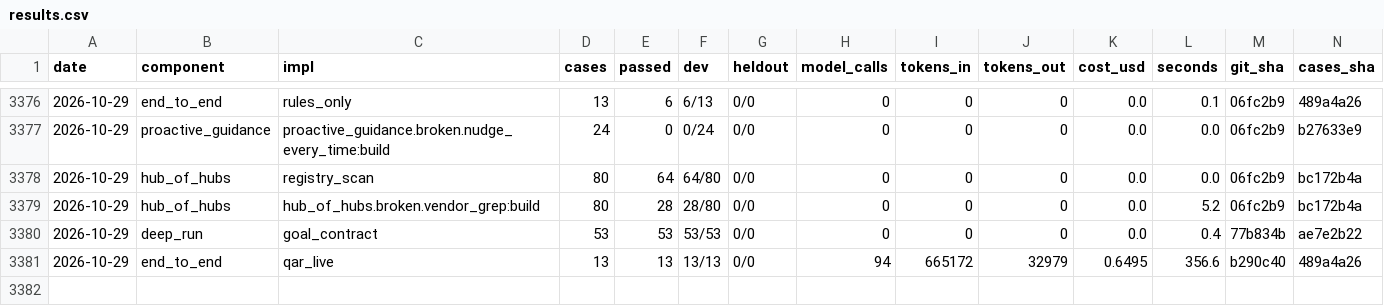
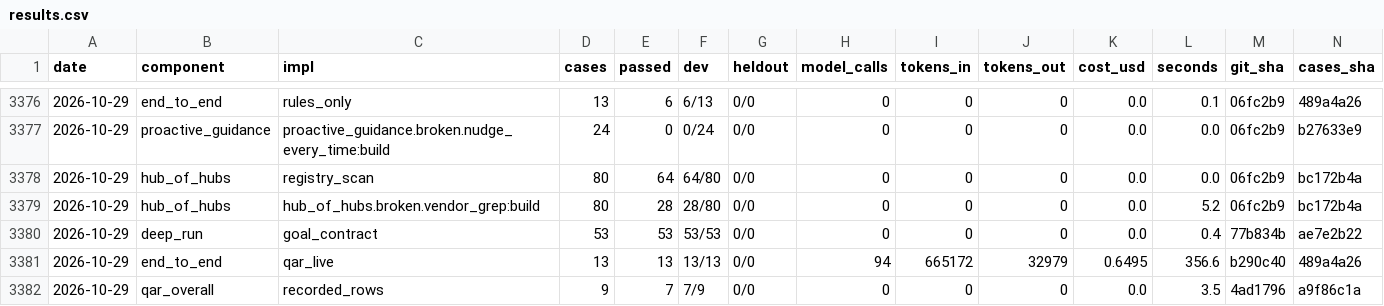
Before and after one commit to SpiritualData/quest-ai-runner, a CSV file: evaluation/components/results.csv, drawn as a sheet; only a part is shown, gaps mark what is left out; rows hold the shown columns only; the diff names each change by its address in the sheet, - before the commit and + after, or states it on an @@ line.

```diff
--- a/evaluation/components/results.csv
+++ b/evaluation/components/results.csv
+row 3382: 2026-10-29 | qar_overall | recorded_rows | 9 | 7 | 7/9 | 0/0 | 0 | 0 | 0 | 0.0 | 3.5 | 4ad1796 | a9f86c1a
```
Also changed, not shown: esoi/tracker/metrics.csv, esoi/tracker/solutions.csv.
